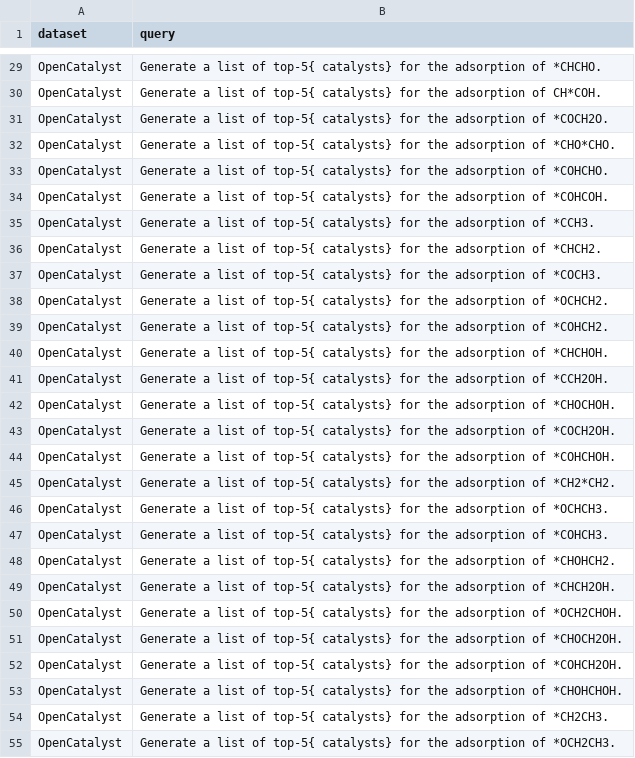
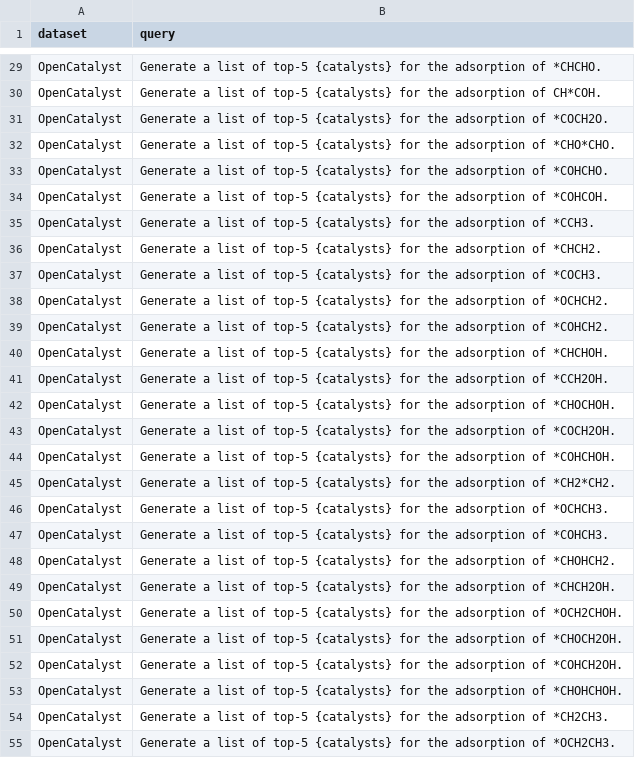
Before and after one commit to pnnl/chemreasoner, a CSV file: data/input_data/dataset.csv, drawn as a sheet; only a part is shown, gaps mark what is left out; the diff covers the shown part only; the diff names each change by its address in the sheet, - before the commit and + after, or states it on an @@ line.

```diff
--- a/data/input_data/dataset.csv
+++ b/data/input_data/dataset.csv
-B29 (query): …list of top-5{ catalysts} for the…
+B29 (query): …list of top-5 {catalysts} for the…
-B30 (query): …list of top-5{ catalysts} for the…
+B30 (query): …list of top-5 {catalysts} for the…
-B31 (query): …list of top-5{ catalysts} for the…
+B31 (query): …list of top-5 {catalysts} for the…
-B32 (query): …list of top-5{ catalysts} for the…
+B32 (query): …list of top-5 {catalysts} for the…
-B33 (query): …list of top-5{ catalysts} for the…
+B33 (query): …list of top-5 {catalysts} for the…
-B34 (query): …list of top-5{ catalysts} for the…
+B34 (query): …list of top-5 {catalysts} for the…
-B35 (query): …list of top-5{ catalysts} for the…
+B35 (query): …list of top-5 {catalysts} for the…
-B36 (query): …list of top-5{ catalysts} for the…
+B36 (query): …list of top-5 {catalysts} for the…
-B37 (query): …list of top-5{ catalysts} for the…
+B37 (query): …list of top-5 {catalysts} for the…
-B38 (query): …list of top-5{ catalysts} for the…
+B38 (query): …list of top-5 {catalysts} for the…
-B39 (query): …list of top-5{ catalysts} for the…
+B39 (query): …list of top-5 {catalysts} for the…
-B40 (query): …list of top-5{ catalysts} for the…
+B40 (query): …list of top-5 {catalysts} for the…
-B41 (query): …list of top-5{ catalysts} for the…
+B41 (query): …list of top-5 {catalysts} for the…
-B42 (query): …list of top-5{ catalysts} for the…
+B42 (query): …list of top-5 {catalysts} for the…
-B43 (query): …list of top-5{ catalysts} for the…
+B43 (query): …list of top-5 {catalysts} for the…
-B44 (query): …list of top-5{ catalysts} for the…
+B44 (query): …list of top-5 {catalysts} for the…
-B45 (query): …list of top-5{ catalysts} for the…
+B45 (query): …list of top-5 {catalysts} for the…
-B46 (query): …list of top-5{ catalysts} for the…
+B46 (query): …list of top-5 {catalysts} for the…
-B47 (query): …list of top-5{ catalysts} for the…
+B47 (query): …list of top-5 {catalysts} for the…
-B48 (query): …list of top-5{ catalysts} for the…
+B48 (query): …list of top-5 {catalysts} for the…
-B49 (query): …list of top-5{ catalysts} for the…
+B49 (query): …list of top-5 {catalysts} for the…
-B50 (query): …list of top-5{ catalysts} for the…
+B50 (query): …list of top-5 {catalysts} for the…
-B51 (query): …list of top-5{ catalysts} for the…
+B51 (query): …list of top-5 {catalysts} for the…
-B52 (query): …list of top-5{ catalysts} for the…
+B52 (query): …list of top-5 {catalysts} for the…
-B53 (query): …list of top-5{ catalysts} for the…
+B53 (query): …list of top-5 {catalysts} for the…
-B54 (query): …list of top-5{ catalysts} for the…
+B54 (query): …list of top-5 {catalysts} for the…
-B55 (query): …list of top-5{ catalysts} for the…
+B55 (query): …list of top-5 {catalysts} for the…
```
Also changed, not shown: 89 edited cells elsewhere in this file, 1 other file.
